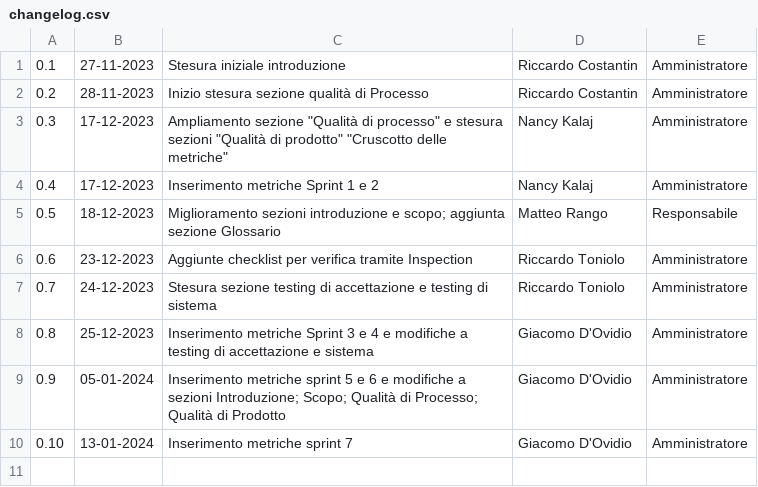
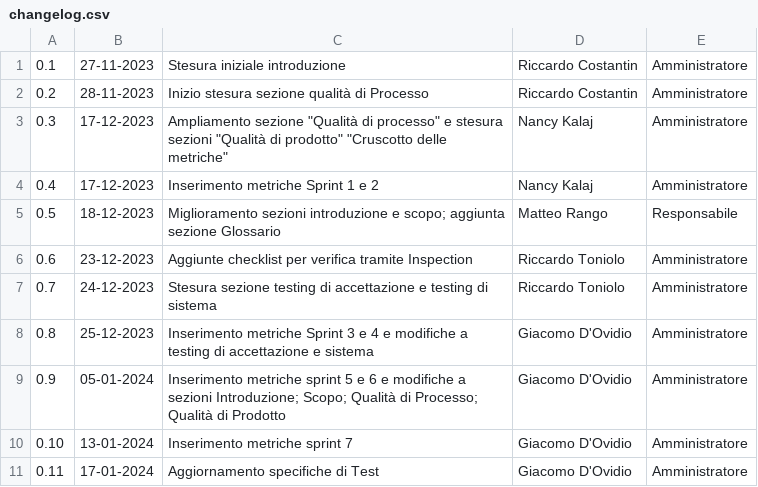
Before and after one commit to SWATEngineering/Docs, a CSV file: src/2_RTB/PianoDiQualifica/changelog.csv, drawn as a sheet.

Commit message:
changelog

```diff
--- a/src/2_RTB/PianoDiQualifica/changelog.csv
+++ b/src/2_RTB/PianoDiQualifica/changelog.csv
@@ -10 +10,2 @@
 0.10,13-01-2024,Inserimento metriche sprint 7,Giacomo D'Ovidio,Amministratore
+0.11,17-01-2024,Aggiornamento specifiche di Test,Giacomo D'Ovidio,Amministratore
```
